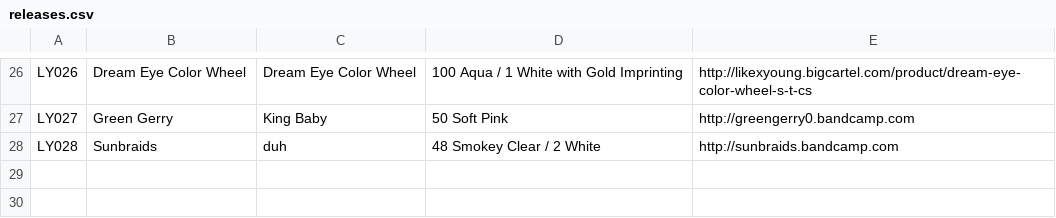
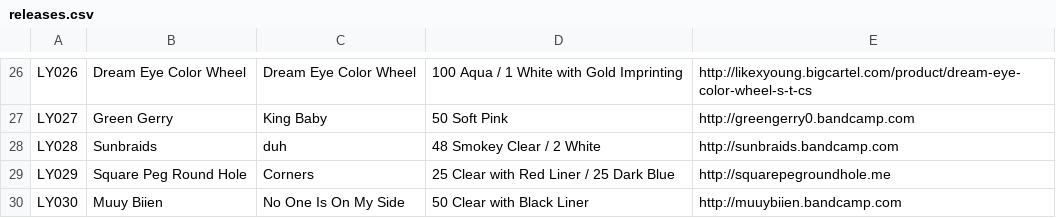
Before and after one commit to jessesquires/likeyoungrecords, a CSV file: bootstrap-photo-grid/releases.csv, drawn as a sheet; only a part is shown, gaps mark what is left out; the diff names each change by its address in the sheet, - before the commit and + after, or states it on an @@ line.

```diff
--- a/bootstrap-photo-grid/releases.csv
+++ b/bootstrap-photo-grid/releases.csv
+row 29: LY029 | Square Peg Round Hole | Corners | 25 Clear with Red Liner / 25 Dark Blue | http://squarepegroundhole.me
+row 30: LY030 | Muuy Biien | No One Is On My Side | 50 Clear with Black Liner | http://muuybiien.bandcamp.com
```
Also changed, not shown: 4 other files.
